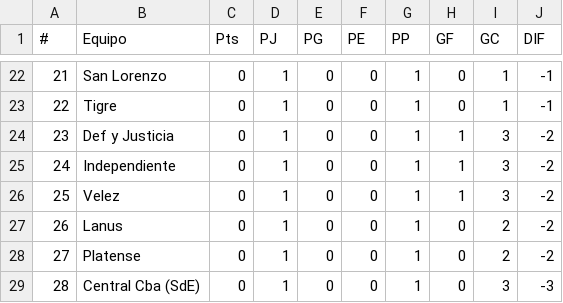
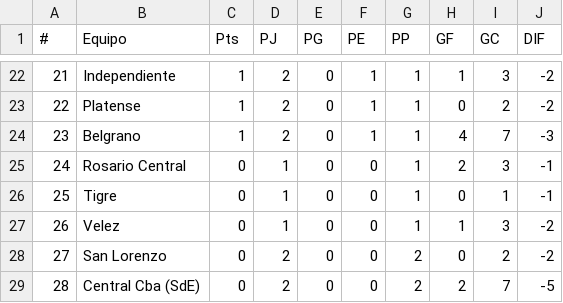
Before and after one commit to pedrofernandezmz/prode, a CSV file: Tablas/posiciones.csv (was posiciones.csv), drawn as a sheet; only a part is shown, gaps mark what is left out; the diff covers the shown part only.

```diff
--- a/posiciones.csv
+++ b/Tablas/posiciones.csv
@@ -22,8 +22,8 @@
-21,San Lorenzo,0,1,0,0,1,0,1,-1
-22,Tigre,0,1,0,0,1,0,1,-1
-23,Def y Justicia,0,1,0,0,1,1,3,-2
-24,Independiente,0,1,0,0,1,1,3,-2
-25,Velez,0,1,0,0,1,1,3,-2
-26,Lanus,0,1,0,0,1,0,2,-2
-27,Platense,0,1,0,0,1,0,2,-2
-28,Central Cba (SdE),0,1,0,0,1,0,3,-3
+21,Independiente,1,2,0,1,1,1,3,-2
+22,Platense,1,2,0,1,1,0,2,-2
+23,Belgrano,1,2,0,1,1,4,7,-3
+24,Rosario Central,0,1,0,0,1,2,3,-1
+25,Tigre,0,1,0,0,1,0,1,-1
+26,Velez,0,1,0,0,1,1,3,-2
+27,San Lorenzo,0,2,0,0,2,0,2,-2
+28,Central Cba (SdE),0,2,0,0,2,2,7,-5
```
Also changed, not shown: 1 added row, 1 removed row and 94 edited cells elsewhere in this file, 13 other files.
